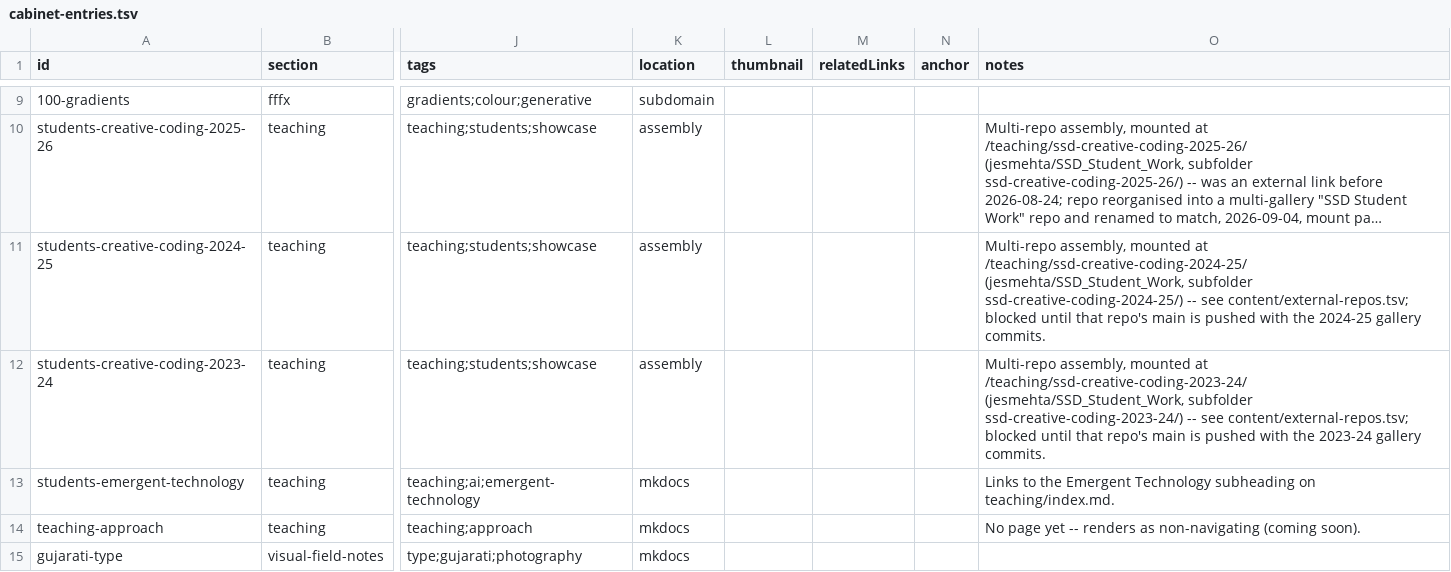
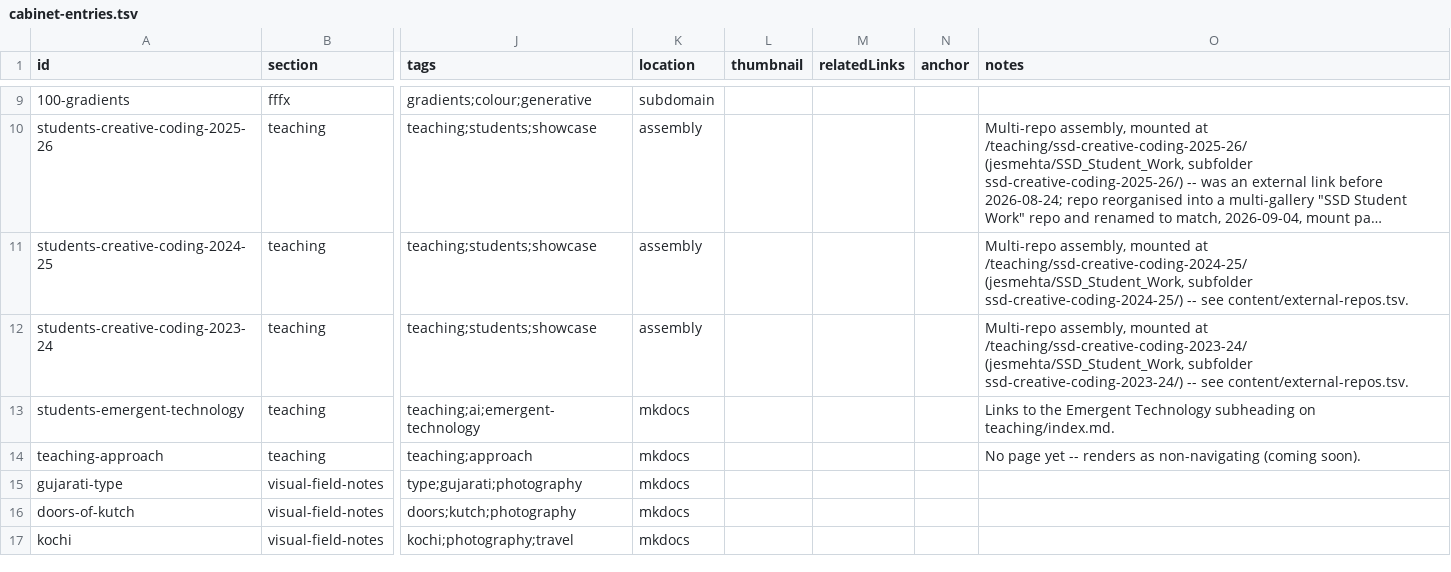
Before and after one commit to jesmehta/CabinetOfCuriosities, a TSV file: content/cabinet-entries.tsv, drawn as a sheet; only a part is shown, gaps mark what is left out; the shorter side is filled out with more unchanged rows; long unchanged cells end in …; the diff names each change by its address in the sheet, - before the commit and + after, or states it on an @@ line.

```diff
--- a/content/cabinet-entries.tsv
+++ b/content/cabinet-entries.tsv
-O11 (notes): …-- see content/external-repos.tsv; blocked until that repo's main is pushed with the 2024-25 gallery commits.
+O11 (notes): …-- see content/external-repos.tsv.
-O12 (notes): …-- see content/external-repos.tsv; blocked until that repo's main is pushed with the 2023-24 gallery commits.
+O12 (notes): …-- see content/external-repos.tsv.
```
Also changed, not shown: content/external-repos.tsv, 3 other files.
